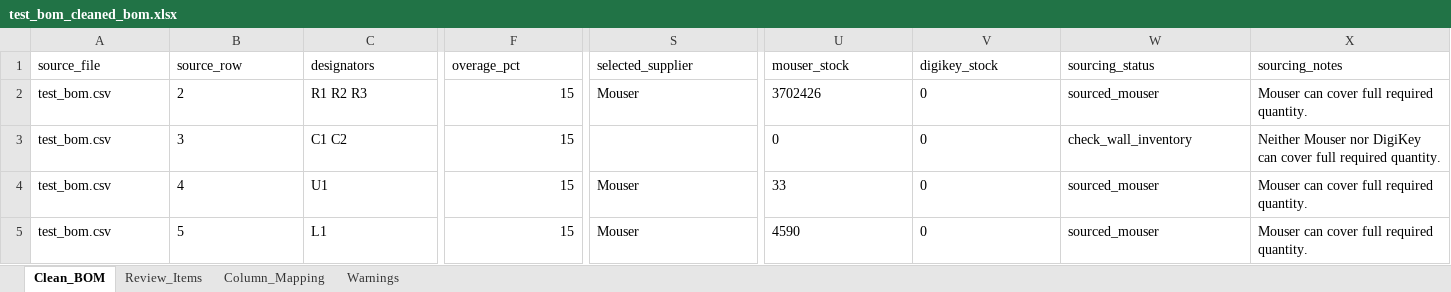
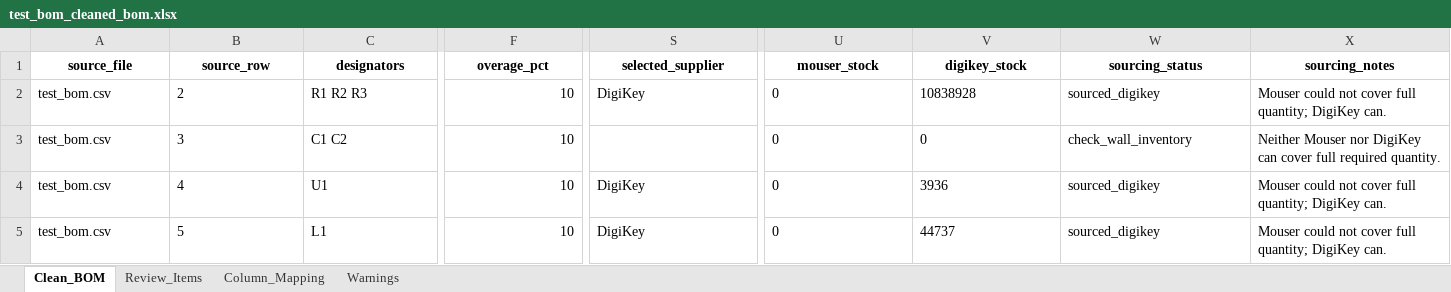
Before and after one commit to Arr03463/Bom-automation, an Excel workbook: output/test_bom_cleaned_bom.xlsx, sheet Clean_BOM, drawn as a sheet; only a part is shown, gaps mark what is left out; values as stored, in another font and other column widths than the file's, no borders; the diff covers the shown part only; the diff names each change by its address in the sheet, - before the commit and + after, or states it on an @@ line.

Commit message:
digikey mylist done

```diff
--- a/output/test_bom_cleaned_bom.xlsx (sheet Clean_BOM)
+++ b/output/test_bom_cleaned_bom.xlsx (sheet Clean_BOM)
@@ A1:X1 bold: off → on, alignment: left → center @@
-F2:F5 (overage_pct): 15
+F2:F5 (overage_pct): 10
-S2 (selected_supplier): Mouser
+S2 (selected_supplier): DigiKey
-U2 (mouser_stock): 3702426
+U2 (mouser_stock): 0
-V2 (digikey_stock): 0
+V2 (digikey_stock): 10838928
-W2 (sourcing_status): sourced_mouser
+W2 (sourcing_status): sourced_digikey
-X2 (sourcing_notes): Mouser can cover full required quantity.
+X2 (sourcing_notes): Mouser could not cover full quantity; DigiKey can.
-S4:S5 (selected_supplier): Mouser
+S4:S5 (selected_supplier): DigiKey
-U4 (mouser_stock): 33
+U4 (mouser_stock): 0
-V4 (digikey_stock): 0
+V4 (digikey_stock): 3936
-W4:W5 (sourcing_status): sourced_mouser
+W4:W5 (sourcing_status): sourced_digikey
-X4:X5 (sourcing_notes): Mouser can cover full required quantity.
+X4:X5 (sourcing_notes): Mouser could not cover full quantity; DigiKey can.
-U5 (mouser_stock): 4590
+U5 (mouser_stock): 0
-V5 (digikey_stock): 0
+V5 (digikey_stock): 44737
```
Also changed, not shown: cell formats elsewhere in this sheet, sheet Review_Items, sheet Warnings, sheet Column_Mapping, 11 other files.
